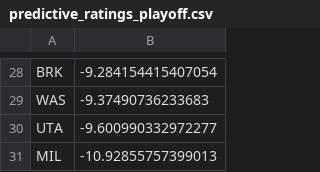
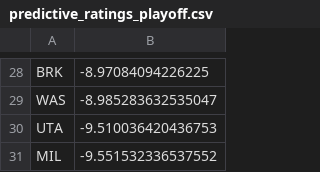
Before and after one commit to xocelyk/nba-forecast, a CSV file: data/predictive_ratings_playoff.csv, drawn as a sheet; only a part is shown, gaps mark what is left out; the diff covers the shown part only; the diff names each change by its address in the sheet, - before the commit and + after, or states it on an @@ line.

```diff
--- a/data/predictive_ratings_playoff.csv
+++ b/data/predictive_ratings_playoff.csv
-B28: -9.284154415407054
+B28: -8.97084094226225
-B29: -9.37490736233683
+B29: -8.985283632535047
-B30: -9.600990332972277
+B30: -9.510036420436753
-B31: -10.92855757399013
+B31: -9.551532336537552
```
Also changed, not shown: 6 added rows, 6 removed rows and 20 edited cells elsewhere in this file, data/em_ratings_2026.csv, data/games/year_data_2026.csv, 11 other files.
